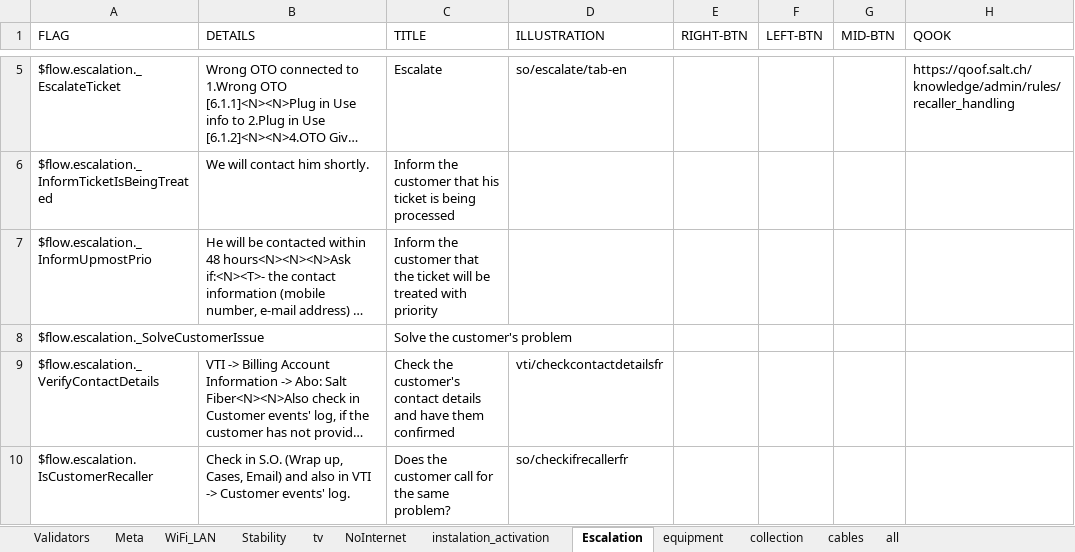
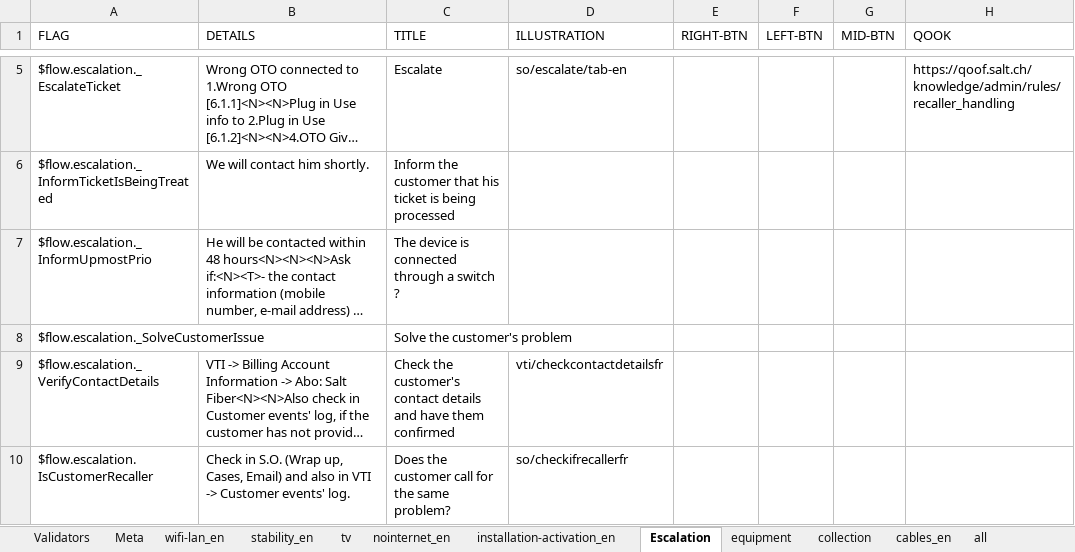
Before and after one commit to gamahachaa/fiber_trouble, an Excel workbook: en2.xlsx, sheet Escalation, drawn as a sheet; only a part is shown, gaps mark what is left out; long unchanged cells end in …; values as stored, in another font and other column widths than the file's, no borders; the diff names each change by its address in the sheet, - before the commit and + after, or states it on an @@ line.

```diff
--- a/en2.xlsx (sheet Escalation)
+++ b/en2.xlsx (sheet Escalation)
-sheet tab: WiFi_LAN
+sheet tab: wifi-lan_en
-sheet tab: Stability
+sheet tab: stability_en
-sheet tab: NoInternet
+sheet tab: nointernet_en
-sheet tab: instalation_activation
+sheet tab: installation-activation_en
-sheet tab: cables
+sheet tab: cables_en
-C7 (TITLE): Inform the customer that the ticket will be treated with priority
+C7 (TITLE): The device is connected through a switch ?
```
Also changed, not shown: sheet wifi-lan_en, sheet nointernet_en, sheet installation-activation_en, sheet collection, sheet equipment, sheet stability_en, 1 more sheet, 10 other files.
